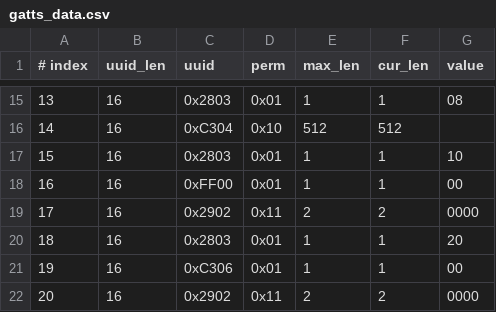
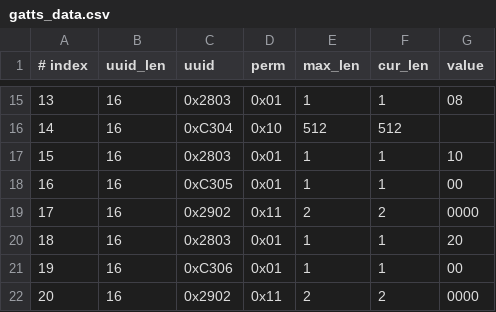
Before and after one commit to NortheastCook/esp-at, a CSV file: components/customized_partitions/raw_data/ble_data/gatts_data.csv, drawn as a sheet; only a part is shown, gaps mark what is left out.

Commit message:
还原C305名称

```diff
--- a/components/customized_partitions/raw_data/ble_data/gatts_data.csv
+++ b/components/customized_partitions/raw_data/ble_data/gatts_data.csv
@@ -17,3 +17,3 @@
 15,16,0x2803,0x01,1,1,10
-16,16,0xFF00,0x01,1,1,00
+16,16,0xC305,0x01,1,1,00
 17,16,0x2902,0x11,2,2,0000
```
